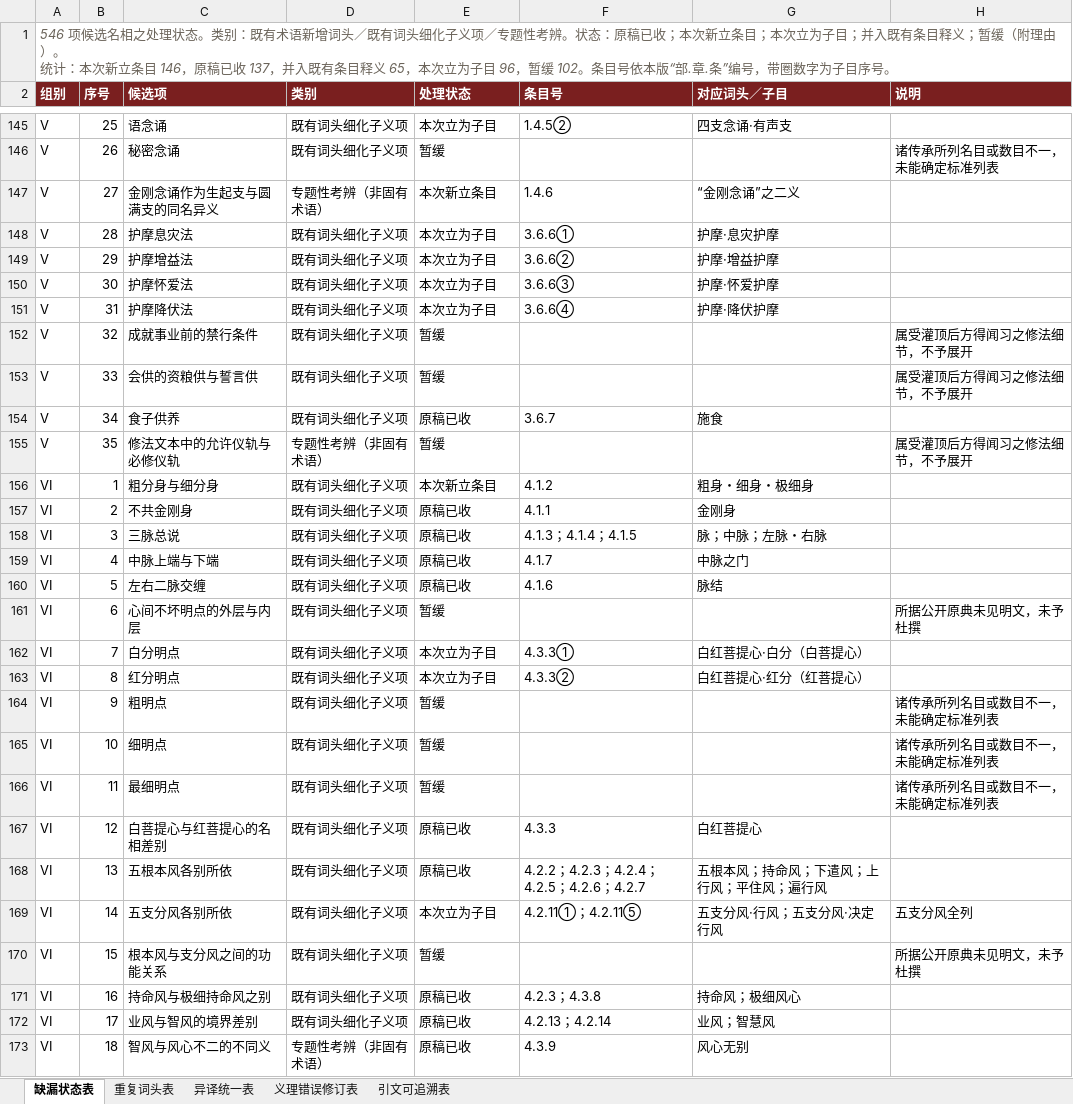
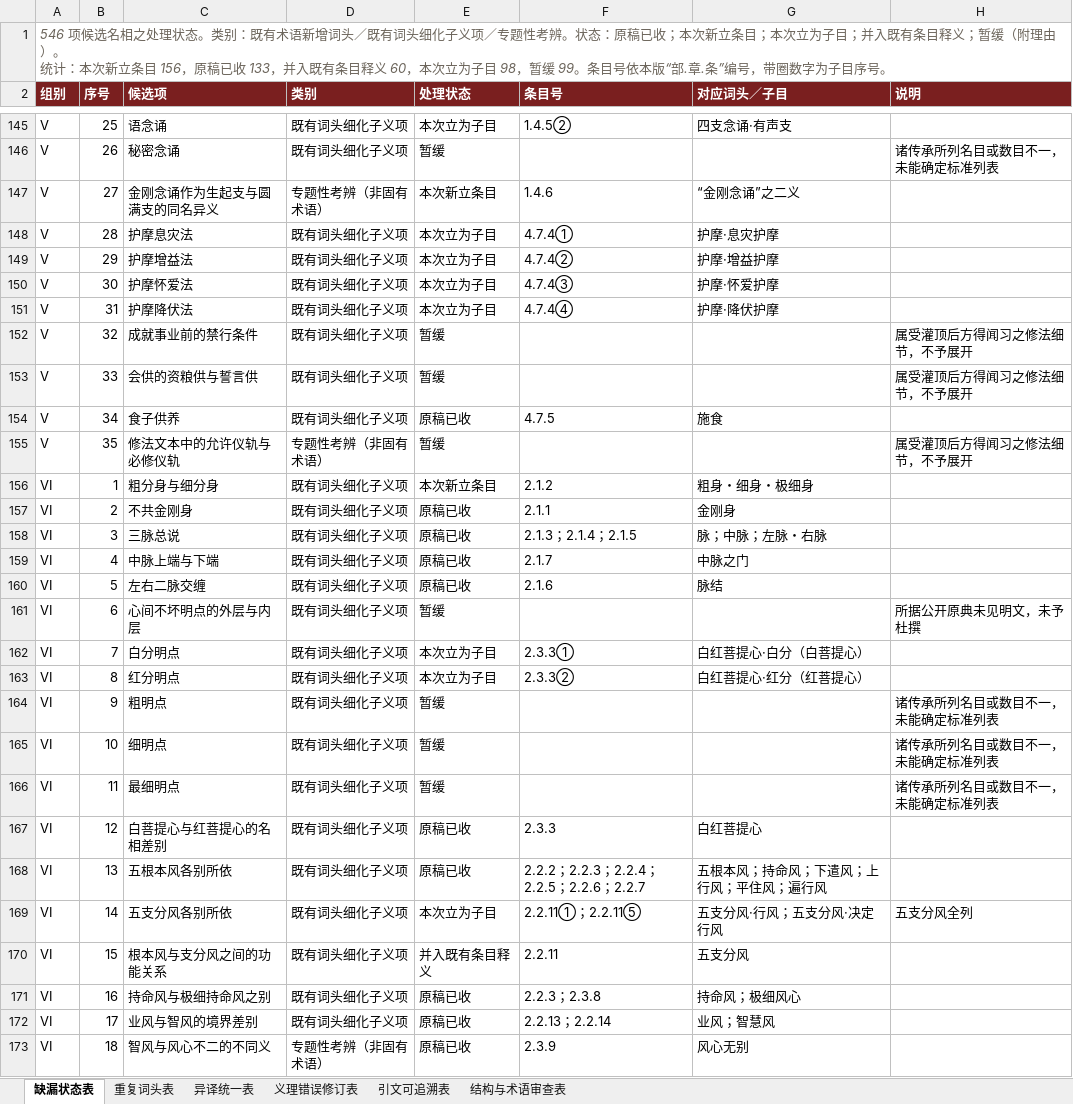
Before and after one commit to fozixwf-ux/-, an Excel workbook: 格鲁派密续名相辞汇·配套表.xlsx, sheet 缺漏状态表, drawn as a sheet; only a part is shown, gaps mark what is left out; values as stored, in another font and other column widths than the file's, no borders; the diff covers the shown part only; the diff names each change by its address in the sheet, - before the commit and + after, or states it on an @@ line.

```diff
--- a/格鲁派密续名相辞汇·配套表.xlsx (sheet 缺漏状态表)
+++ b/格鲁派密续名相辞汇·配套表.xlsx (sheet 缺漏状态表)
+sheet tab: 结构与术语审查表
-A1 (组别): …立条目 146，原稿已收 137，并入既有条目释义 65，本次立为子目 96，暂缓 102。条目号…
+A1 (组别): …立条目 156，原稿已收 133，并入既有条目释义 60，本次立为子目 98，暂缓 99。条目号…
-F148 (条目号): 3.6.6①
+F148 (条目号): 4.7.4①
-F149 (条目号): 3.6.6②
+F149 (条目号): 4.7.4②
-F150 (条目号): 3.6.6③
+F150 (条目号): 4.7.4③
-F151 (条目号): 3.6.6④
+F151 (条目号): 4.7.4④
-F154 (条目号): 3.6.7
+F154 (条目号): 4.7.5
-F156 (条目号): 4.1.2
+F156 (条目号): 2.1.2
-F157 (条目号): 4.1.1
+F157 (条目号): 2.1.1
-F158 (条目号): 4.1.3；4.1.4；4.1.5
+F158 (条目号): 2.1.3；2.1.4；2.1.5
-F159 (条目号): 4.1.7
+F159 (条目号): 2.1.7
-F160 (条目号): 4.1.6
+F160 (条目号): 2.1.6
-F162 (条目号): 4.3.3①
+F162 (条目号): 2.3.3①
-F163 (条目号): 4.3.3②
+F163 (条目号): 2.3.3②
-F167 (条目号): 4.3.3
+F167 (条目号): 2.3.3
-F168 (条目号): 4.2.2；4.2.3；4.2.4；4.2.5；4.2.6；4.2.7
+F168 (条目号): 2.2.2；2.2.3；2.2.4；2.2.5；2.2.6；2.2.7
-F169 (条目号): 4.2.11①；4.2.11⑤
+F169 (条目号): 2.2.11①；2.2.11⑤
-E170 (处理状态): 暂缓
+E170 (处理状态): 并入既有条目释义
-F170 (条目号): (empty)
+F170 (条目号): 2.2.11
-G170 (对应词头／子目): (empty)
+G170 (对应词头／子目): 五支分风
-H170 (说明): 所据公开原典未见明文，未予杜撰
+H170 (说明): (empty)
-F171 (条目号): 4.2.3；4.3.8
+F171 (条目号): 2.2.3；2.3.8
-F172 (条目号): 4.2.13；4.2.14
+F172 (条目号): 2.2.13；2.2.14
-F173 (条目号): 4.3.9
+F173 (条目号): 2.3.9
```
Also changed, not shown: 434 edited cells elsewhere in this sheet, sheet 引文可追溯表, sheet 异译统一表, sheet 重复词头表, sheet 义理错误修订表, 1 other file.
